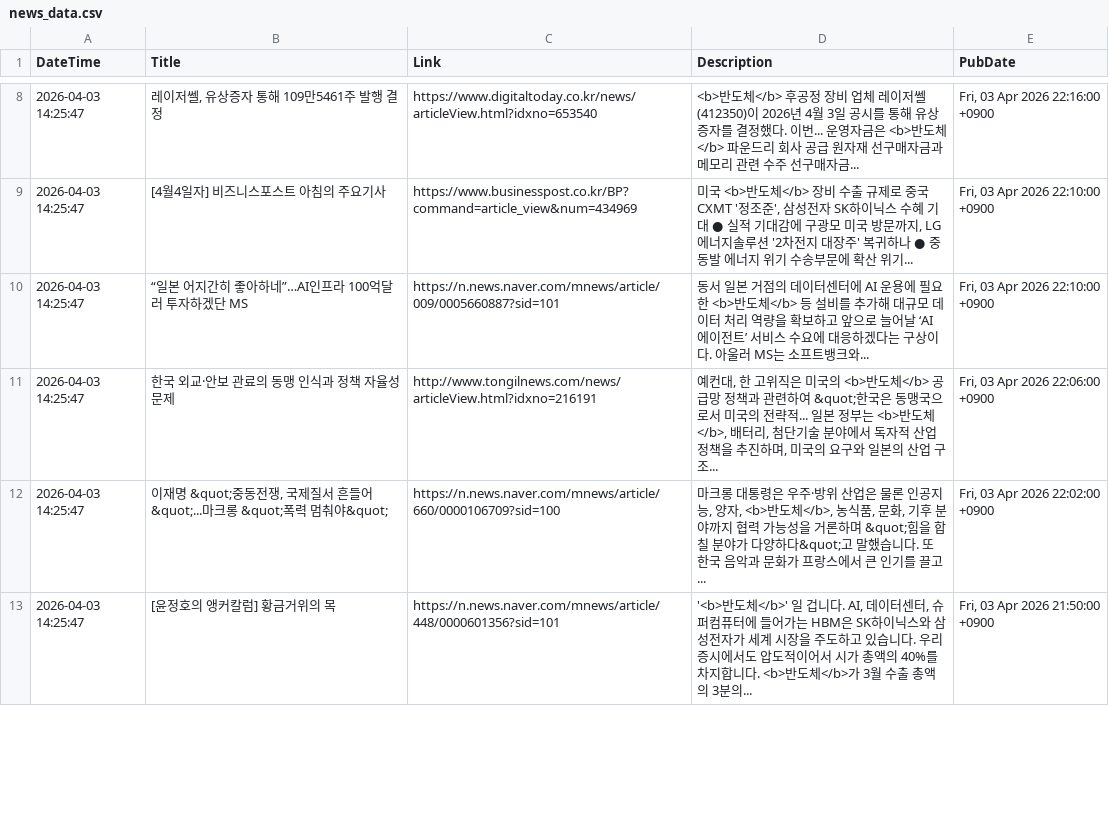
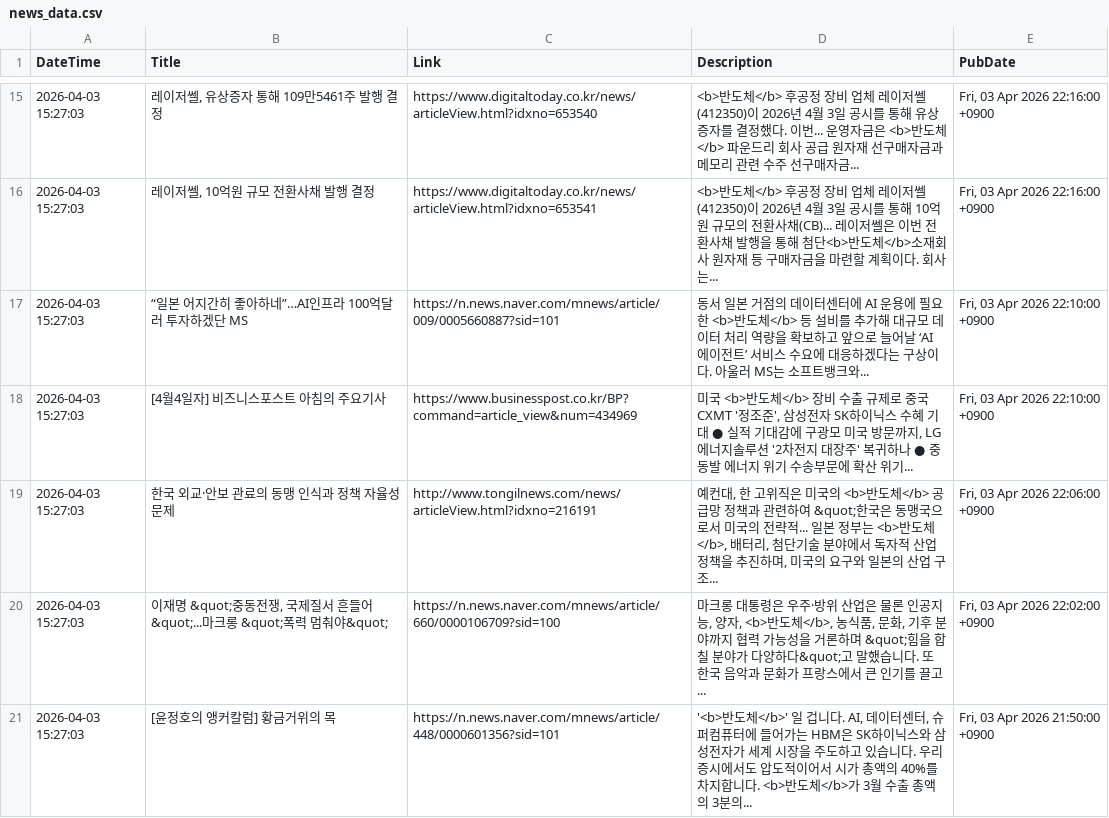
Before and after one commit to jjurijang/semiconductor_news, a CSV file: news_data.csv, drawn as a sheet; only a part is shown, gaps mark what is left out; the diff covers the shown part only.

```diff
--- a/news_data.csv
+++ b/news_data.csv
@@ -8,6 +15,7 @@ DateTime,Title,Link,Description,PubDate
-2026-04-03 14:25:47,"레이저쎌, 유상증자 통해 109만5461주 발행 결정",https://www.digitaltoday.co.kr/news/articleView.html?idxno=653540,<b>반도체</b> 후공정 장비 업체 레이저쎌(412350)이 2026년 4월 3일 공시를 통해 유상증자를 결정했다. 이번... 운영자금은 <b>반도체</b> 파운드리 회사 공급 원자재 선구매자금과 메모리 관련 수주 선구매자금... ,"Fri, 03 Apr 2026 22:16:00 +0900"
-2026-04-03 14:25:47,[4월4일자] 비즈니스포스트 아침의 주요기사,https://www.businesspost.co.kr/BP?command=article_view&num=434969,"미국 <b>반도체</b> 장비 수출 규제로 중국 CXMT '정조준', 삼성전자 SK하이닉스 수혜 기대 ● 실적 기대감에 구광모 미국 방문까지, LG에너지솔루션 '2차전지 대장주' 복귀하나 ● 중동발 에너지 위기 수송부문에 확산 위기... ","Fri, 03 Apr 2026 22:10:00 +0900"
-2026-04-03 14:25:47,“일본 어지간히 좋아하네”…AI인프라 100억달러 투자하겠단 MS,https://n.news.naver.com/mnews/article/009/0005660887?sid=101,동서 일본 거점의 데이터센터에 AI 운용에 필요한 <b>반도체</b> 등 설비를 추가해 대규모 데이터 처리 역량을 확보하고 앞으로 늘어날 ‘AI 에이전트’ 서비스 수요에 대응하겠다는 구상이다. 아울러 MS는 소프트뱅크와... ,"Fri, 03 Apr 2026 22:10:00 +0900"
-2026-04-03 14:25:47,한국 외교·안보 관료의 동맹 인식과 정책 자율성 문제,http://www.tongilnews.com/news/articleView.html?idxno=216191,"예컨대, 한 고위직은 미국의 <b>반도체</b> 공급망 정책과 관련하여 &quot;한국은 동맹국으로서 미국의 전략적... 일본 정부는 <b>반도체</b>, 배터리, 첨단기술 분야에서 독자적 산업정책을 추진하며, 미국의 요구와 일본의 산업 구조... ","Fri, 03 Apr 2026 22:06:00 +0900"
-2026-04-03 14:25:47,"이재명 &quot;중동전쟁, 국제질서 흔들어&quot;...마크롱 &quot;폭력 멈춰야&quot;",https://n.news.naver.com/mnews/article/660/0000106709?sid=100,"마크롱 대통령은 우주·방위 산업은 물론 인공지능, 양자, <b>반도체</b>, 농식품, 문화, 기후 분야까지 협력 가능성을 거론하며 &quot;힘을 합칠 분야가 다양하다&quot;고 말했습니다. 또 한국 음악과 문화가 프랑스에서 큰 인기를 끌고... ","Fri, 03 Apr 2026 22:02:00 +0900"
-2026-04-03 14:25:47,[윤정호의 앵커칼럼] 황금거위의 목,https://n.news.naver.com/mnews/article/448/0000601356?sid=101,"'<b>반도체</b>' 일 겁니다. AI, 데이터센터, 슈퍼컴퓨터에 들어가는 HBM은 SK하이닉스와 삼성전자가 세계 시장을 주도하고 있습니다. 우리 증시에서도 압도적이어서 시가 총액의 40%를 차지합니다. <b>반도체</b>가 3월 수출 총액의 3분의... ","Fri, 03 Apr 2026 21:50:00 +0900"
+2026-04-03 15:27:03,"레이저쎌, 유상증자 통해 109만5461주 발행 결정",https://www.digitaltoday.co.kr/news/articleView.html?idxno=653540,<b>반도체</b> 후공정 장비 업체 레이저쎌(412350)이 2026년 4월 3일 공시를 통해 유상증자를 결정했다. 이번... 운영자금은 <b>반도체</b> 파운드리 회사 공급 원자재 선구매자금과 메모리 관련 수주 선구매자금... ,"Fri, 03 Apr 2026 22:16:00 +0900"
+2026-04-03 15:27:03,"레이저쎌, 10억원 규모 전환사채 발행 결정",https://www.digitaltoday.co.kr/news/articleView.html?idxno=653541,<b>반도체</b> 후공정 장비 업체 레이저쎌(412350)이 2026년 4월 3일 공시를 통해 10억원 규모의 전환사채(CB)... 레이저쎌은 이번 전환사채 발행을 통해 첨단<b>반도체</b>소재회사 원자재 등 구매자금을 마련할 계획이다. 회사는... ,"Fri, 03 Apr 2026 22:16:00 +0900"
+2026-04-03 15:27:03,“일본 어지간히 좋아하네”…AI인프라 100억달러 투자하겠단 MS,https://n.news.naver.com/mnews/article/009/0005660887?sid=101,동서 일본 거점의 데이터센터에 AI 운용에 필요한 <b>반도체</b> 등 설비를 추가해 대규모 데이터 처리 역량을 확보하고 앞으로 늘어날 ‘AI 에이전트’ 서비스 수요에 대응하겠다는 구상이다. 아울러 MS는 소프트뱅크와... ,"Fri, 03 Apr 2026 22:10:00 +0900"
+2026-04-03 15:27:03,[4월4일자] 비즈니스포스트 아침의 주요기사,https://www.businesspost.co.kr/BP?command=article_view&num=434969,"미국 <b>반도체</b> 장비 수출 규제로 중국 CXMT '정조준', 삼성전자 SK하이닉스 수혜 기대 ● 실적 기대감에 구광모 미국 방문까지, LG에너지솔루션 '2차전지 대장주' 복귀하나 ● 중동발 에너지 위기 수송부문에 확산 위기... ","Fri, 03 Apr 2026 22:10:00 +0900"
+2026-04-03 15:27:03,한국 외교·안보 관료의 동맹 인식과 정책 자율성 문제,http://www.tongilnews.com/news/articleView.html?idxno=216191,"예컨대, 한 고위직은 미국의 <b>반도체</b> 공급망 정책과 관련하여 &quot;한국은 동맹국으로서 미국의 전략적... 일본 정부는 <b>반도체</b>, 배터리, 첨단기술 분야에서 독자적 산업정책을 추진하며, 미국의 요구와 일본의 산업 구조... ","Fri, 03 Apr 2026 22:06:00 +0900"
+2026-04-03 15:27:03,"이재명 &quot;중동전쟁, 국제질서 흔들어&quot;...마크롱 &quot;폭력 멈춰야&quot;",https://n.news.naver.com/mnews/article/660/0000106709?sid=100,"마크롱 대통령은 우주·방위 산업은 물론 인공지능, 양자, <b>반도체</b>, 농식품, 문화, 기후 분야까지 협력 가능성을 거론하며 &quot;힘을 합칠 분야가 다양하다&quot;고 말했습니다. 또 한국 음악과 문화가 프랑스에서 큰 인기를 끌고... ","Fri, 03 Apr 2026 22:02:00 +0900"
+2026-04-03 15:27:03,[윤정호의 앵커칼럼] 황금거위의 목,https://n.news.naver.com/mnews/article/448/0000601356?sid=101,"'<b>반도체</b>' 일 겁니다. AI, 데이터센터, 슈퍼컴퓨터에 들어가는 HBM은 SK하이닉스와 삼성전자가 세계 시장을 주도하고 있습니다. 우리 증시에서도 압도적이어서 시가 총액의 40%를 차지합니다. <b>반도체</b>가 3월 수출 총액의 3분의... ","Fri, 03 Apr 2026 21:50:00 +0900"
```
Also changed, not shown: 8 added rows, 9 removed rows and 37 edited cells elsewhere in this file.
